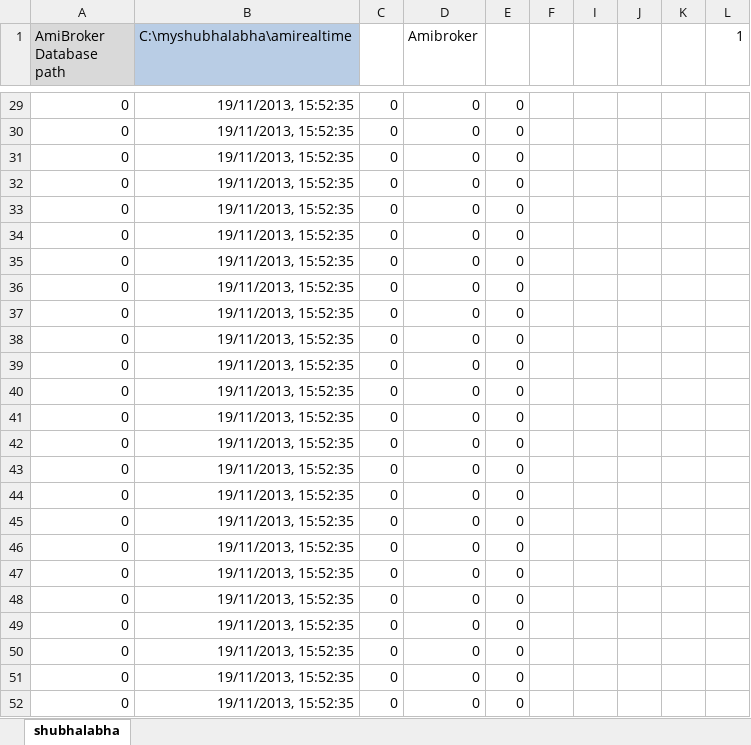
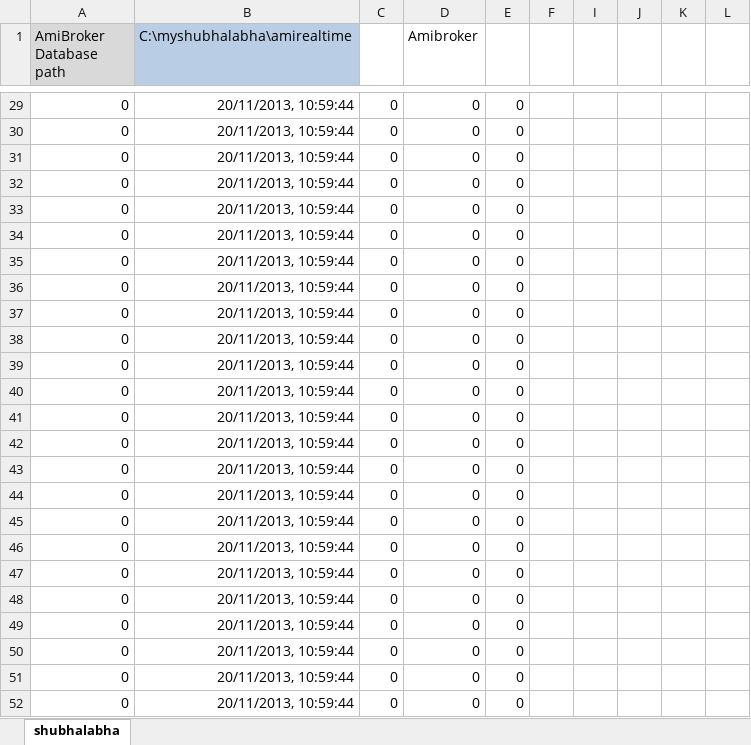
Before and after one commit to webshub/rtwithoutrtd, an Excel workbook: Shubharealtime/Shubharealtime/shubhaodin.xlsm, sheet shubhalabha, drawn as a sheet; only a part is shown, gaps mark what is left out; values as stored, in another font and other column widths than the file's, no borders; charts and pictures not drawn; the diff covers the shown part only; the diff names each change by its address in the sheet, - before the commit and + after, or states it on an @@ line.

```diff
--- a/Shubharealtime/Shubharealtime/shubhaodin.xlsm (sheet shubhalabha)
+++ b/Shubharealtime/Shubharealtime/shubhaodin.xlsm (sheet shubhalabha)
-L1: 1
+L1: (empty)
-B29:B52 (C:\myshubhalabha\amirealtime): 19/11/2013, 15:52:35
+B29:B52 (C:\myshubhalabha\amirealtime): 20/11/2013, 10:59:44
```
Also changed, not shown: 26 edited cells elsewhere in this sheet, Shubharealtime/Shubharealtime/sharekhantoami.xlsm, 9 other files.
